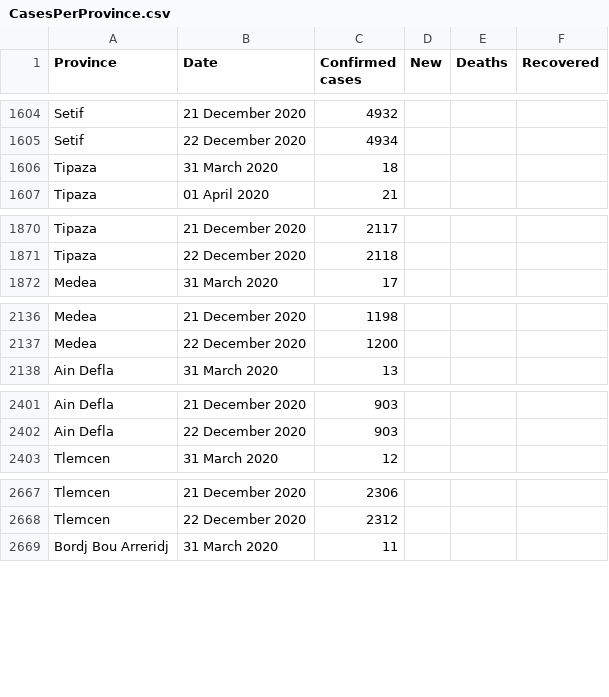
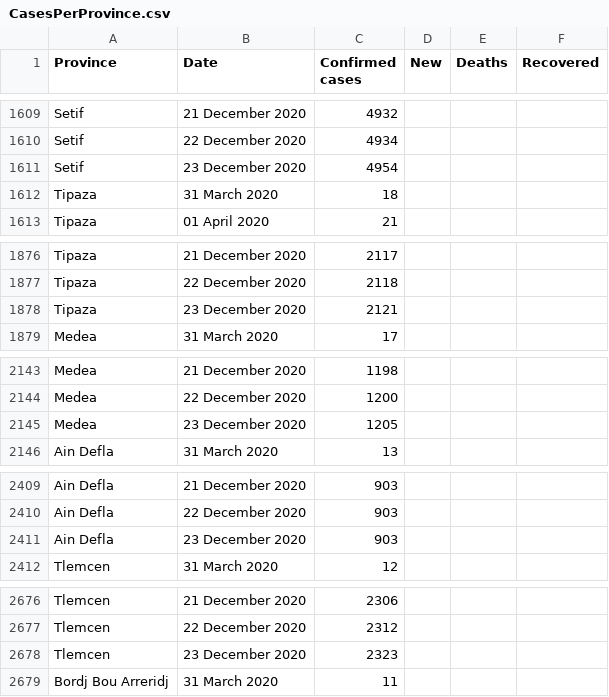
Before and after one commit to imadedd/COVID19Algeria, a CSV file: data/CasesPerProvince.csv, drawn as a sheet; only a part is shown, gaps mark what is left out; the diff covers the shown part only; the diff names each change by its address in the sheet, - before the commit and + after, or states it on an @@ line.

Commit message:
"CasesDailyUpdates" CSV file update until 23 December 2020 at 20.56 pm "CasesPerProvince" CSV file update until 23 December 2020 at 20.56 pm

```diff
--- a/data/CasesPerProvince.csv
+++ b/data/CasesPerProvince.csv
+row 1611: Setif | 23 December 2020 | 4954
+row 1878: Tipaza | 23 December 2020 | 2121
+row 2145: Medea | 23 December 2020 | 1205
+row 2411: Ain Defla | 23 December 2020 | 903
+row 2678: Tlemcen | 23 December 2020 | 2323
```
Also changed, not shown: 43 added rows and 1 edited cell elsewhere in this file.
